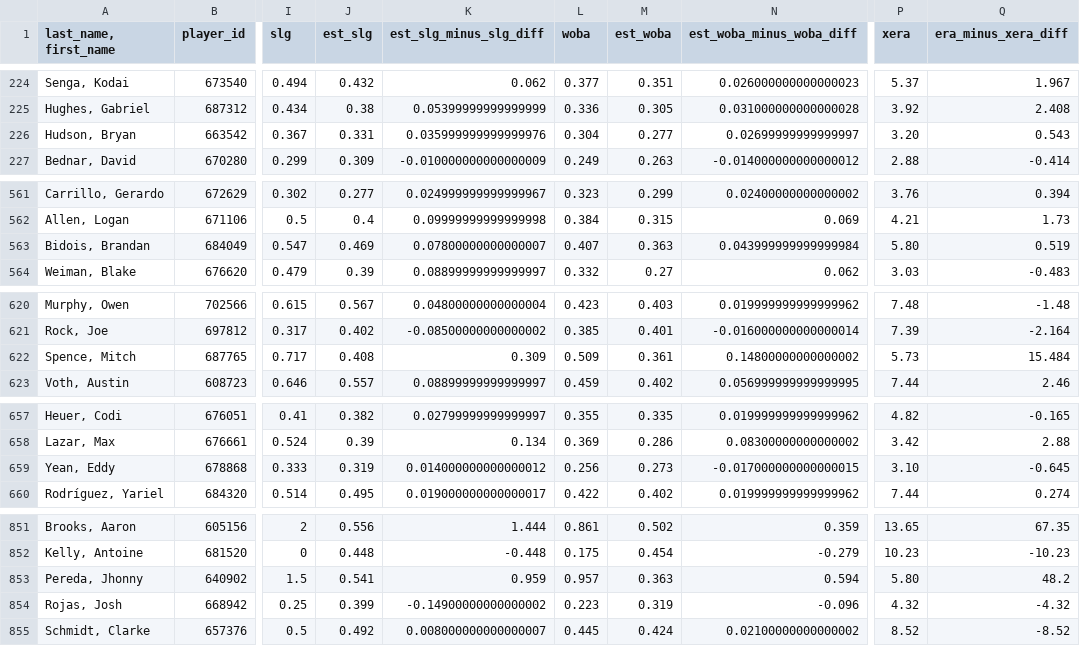
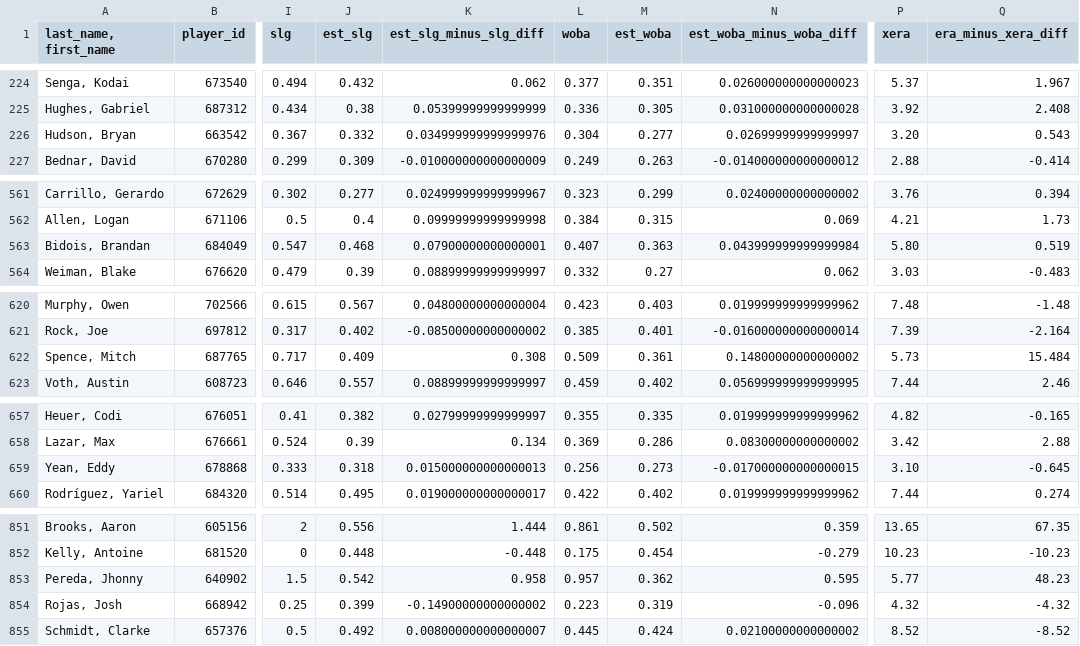
Before and after one commit to herrera32416-pixel/strawhat-desk, a CSV file: v1/scripts/mlb_colab/data/savant_pitcher_expected.csv, drawn as a sheet; only a part is shown, gaps mark what is left out; the diff covers the shown part only; the diff names each change by its address in the sheet, - before the commit and + after, or states it on an @@ line.

```diff
--- a/v1/scripts/mlb_colab/data/savant_pitcher_expected.csv
+++ b/v1/scripts/mlb_colab/data/savant_pitcher_expected.csv
-J226 (est_slg): 0.331
+J226 (est_slg): 0.332
-K226 (est_slg_minus_slg_diff): 0.035999999999999976
+K226 (est_slg_minus_slg_diff): 0.034999999999999976
-J563 (est_slg): 0.469
+J563 (est_slg): 0.468
-K563 (est_slg_minus_slg_diff): 0.07800000000000007
+K563 (est_slg_minus_slg_diff): 0.07900000000000001
-J622 (est_slg): 0.408
+J622 (est_slg): 0.409
-K622 (est_slg_minus_slg_diff): 0.309
+K622 (est_slg_minus_slg_diff): 0.308
-J659 (est_slg): 0.319
+J659 (est_slg): 0.318
-K659 (est_slg_minus_slg_diff): 0.014000000000000012
+K659 (est_slg_minus_slg_diff): 0.015000000000000013
-J853 (est_slg): 0.541
+J853 (est_slg): 0.542
-K853 (est_slg_minus_slg_diff): 0.959
+K853 (est_slg_minus_slg_diff): 0.958
-M853 (est_woba): 0.363
+M853 (est_woba): 0.362
-N853 (est_woba_minus_woba_diff): 0.594
+N853 (est_woba_minus_woba_diff): 0.595
-P853 (xera): 5.80
+P853 (xera): 5.77
-Q853 (era_minus_xera_diff): 48.2
+Q853 (era_minus_xera_diff): 48.23
```
Also changed, not shown: 4 edited cells elsewhere in this file, v1/data/history/nhl/live_finals.csv, v1/data/history/nhl/xg_games.csv, 15 other files.
